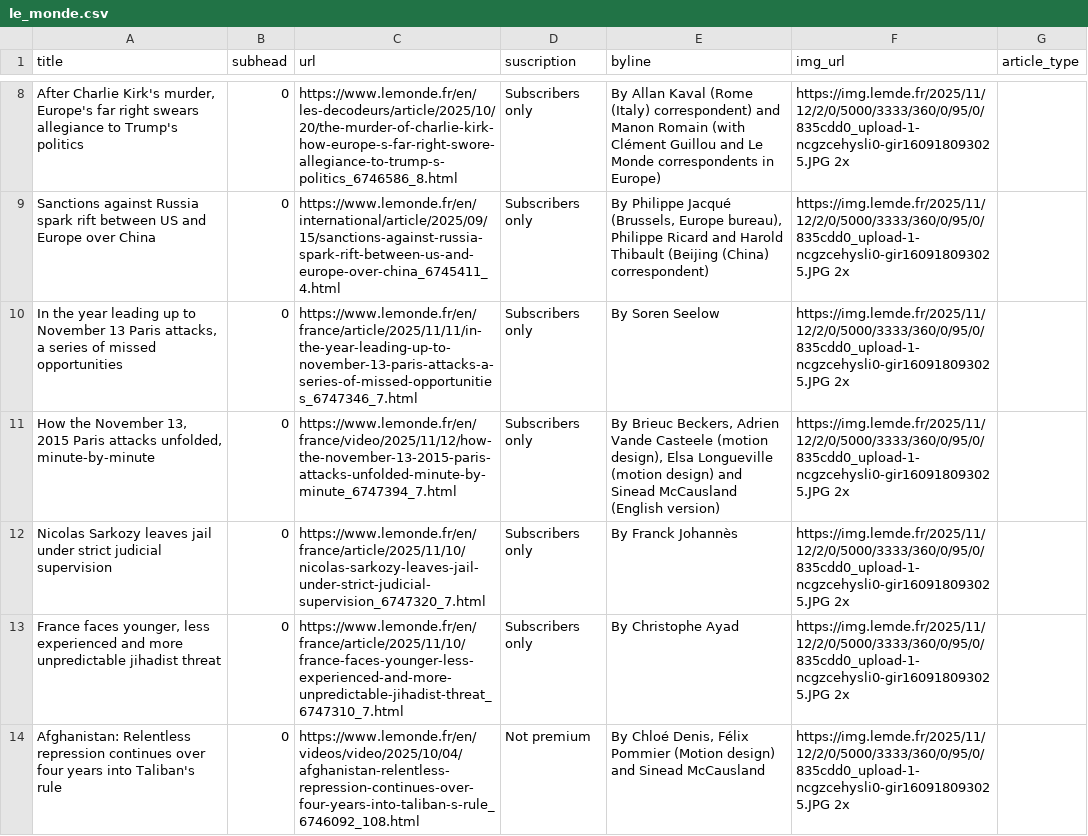
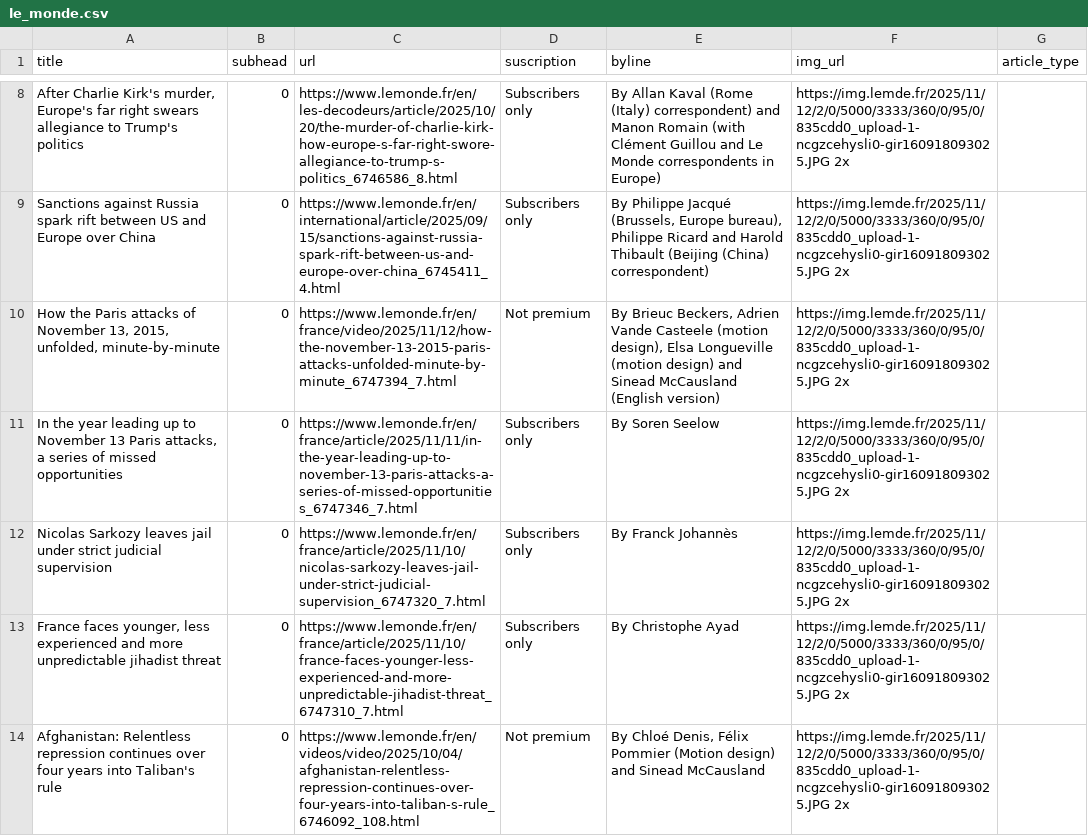
Before and after one commit to tefaceli/LEDE-homework-scraping, a CSV file: le_monde.csv, drawn as a sheet; only a part is shown, gaps mark what is left out; removed rows and columns are numbered as before the commit, all else as after; the diff covers the shown part only; the diff names each change by its address in the sheet, - before the commit and + after, or states it on an @@ line.

```diff
--- a/le_monde.csv
+++ b/le_monde.csv
+row 10: How the Paris attacks of November 13, 2015, unfolded, minute-by-minute | 0 | https://www.lemonde.fr/en/france/video/2025/11/12/how-the-november-13-2015-paris-attacks-unfolded-minute-by-minute_6747394_7.html | Not premium | By Brieuc Beckers, Adrien Vande Casteele (motion design), Elsa Longueville (motion design) and Sinead McCausland (English version) | https://img.lemde.fr/2025/11/12/2/0/5000/3333/360/0/95/0/835cdd0_upload-1-ncgzcehysli0-gir160918093025.JPG 2x
-row 11: How the November 13, 2015 Paris attacks unfolded, minute-by-minute | 0 | https://www.lemonde.fr/en/france/video/2025/11/12/how-the-november-13-2015-paris-attacks-unfolded-minute-by-minute_6747394_7.html | Subscribers only | By Brieuc Beckers, Adrien Vande Casteele (motion design), Elsa Longueville (motion design) and Sinead McCausland (English version) | https://img.lemde.fr/2025/11/12/2/0/5000/3333/360/0/95/0/835cdd0_upload-1-ncgzcehysli0-gir160918093025.JPG 2x
```
Also changed, not shown: 2 added rows, 2 removed rows, 5 moved rows and 4 edited cells elsewhere in this file.
